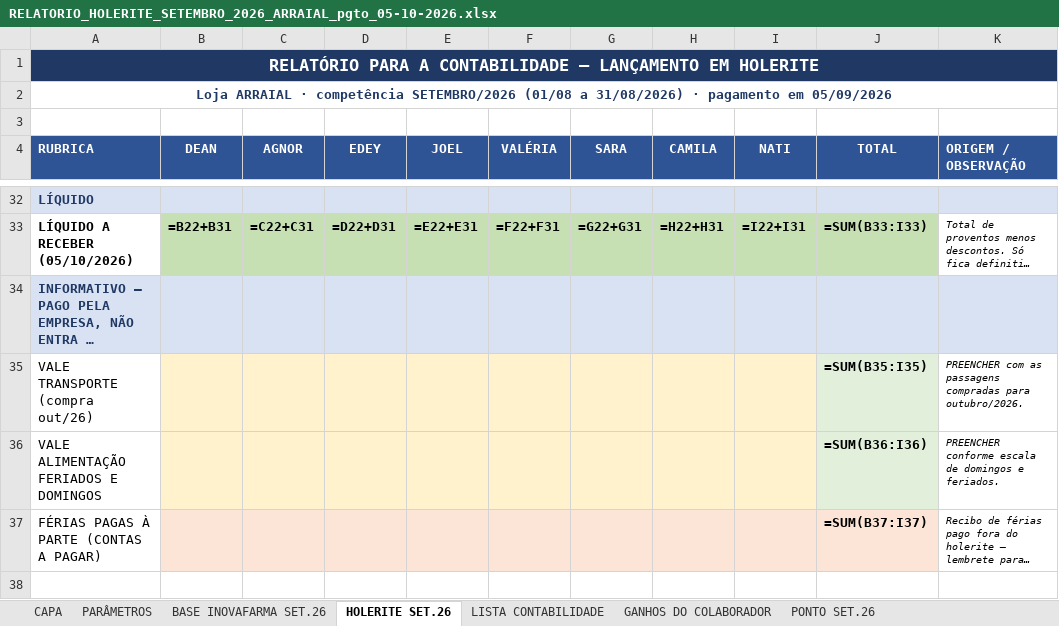
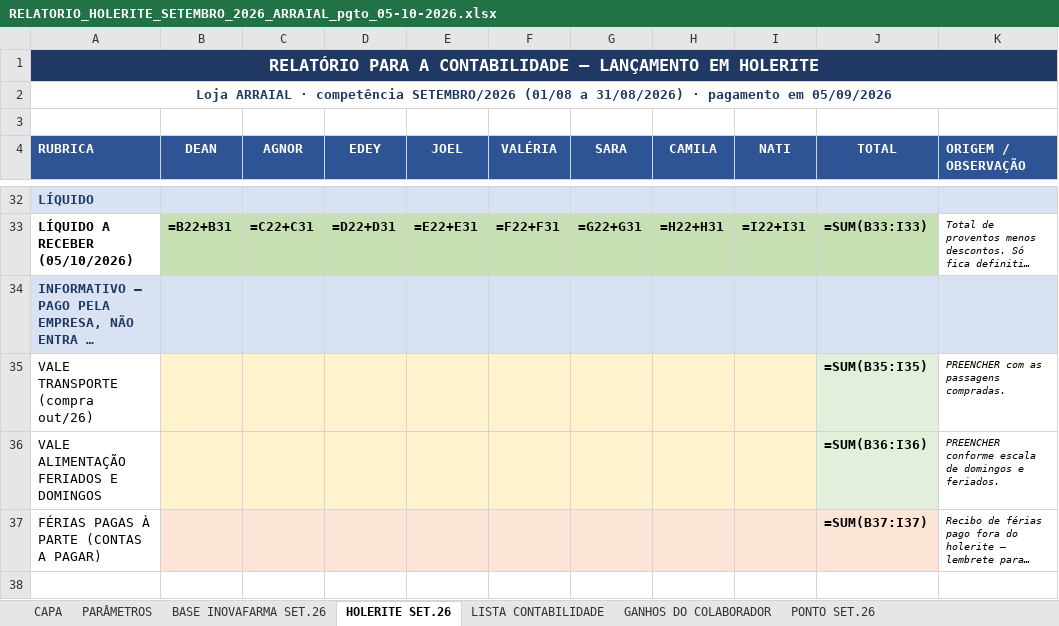
Before and after one commit to Presidentephm/site-farmacia, an Excel workbook: relatorios/contabilidade/RELATORIO_HOLERITE_SETEMBRO_2026_ARRAIAL_pgto_05-10-2026.xlsx, sheet HOLERITE SET.26, drawn as a sheet; only a part is shown, gaps mark what is left out; long unchanged cells end in …; values as stored, in another font and other column widths than the file's, no borders; formulas without a stored value are shown as written; the diff names each change by its address in the sheet, - before the commit and + after, or states it on an @@ line.

```diff
--- a/relatorios/contabilidade/RELATORIO_HOLERITE_SETEMBRO_2026_ARRAIAL_pgto_05-10-2026.xlsx (sheet HOLERITE SET.26)
+++ b/relatorios/contabilidade/RELATORIO_HOLERITE_SETEMBRO_2026_ARRAIAL_pgto_05-10-2026.xlsx (sheet HOLERITE SET.26)
-K35 (ORIGEM / OBSERVAÇÃO): …as passagens compradas para outubro/2026.
+K35 (ORIGEM / OBSERVAÇÃO): …as passagens compradas.
```
Also changed, not shown: relatorios/contabilidade/RELATORIO_HOLERITE_SETEMBRO_2026_CENTRO_pgto_05-10-2026.xlsx, relatorios/contabilidade/RELATORIO_HOLERITE_SETEMBRO_2026_TRANCOSO_pgto_05-10-2026.xlsx, 1 other file.
